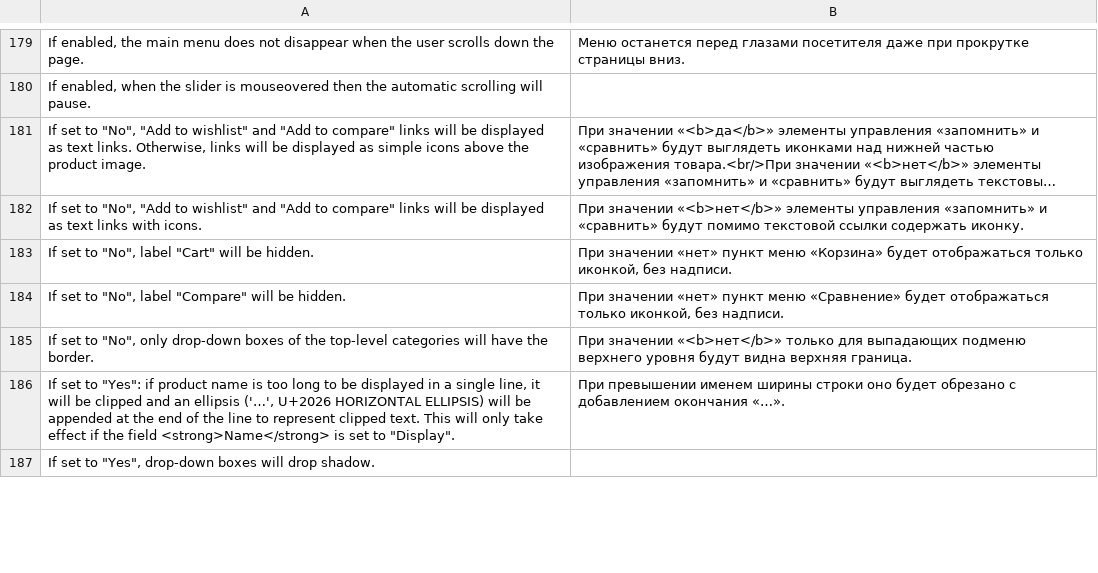
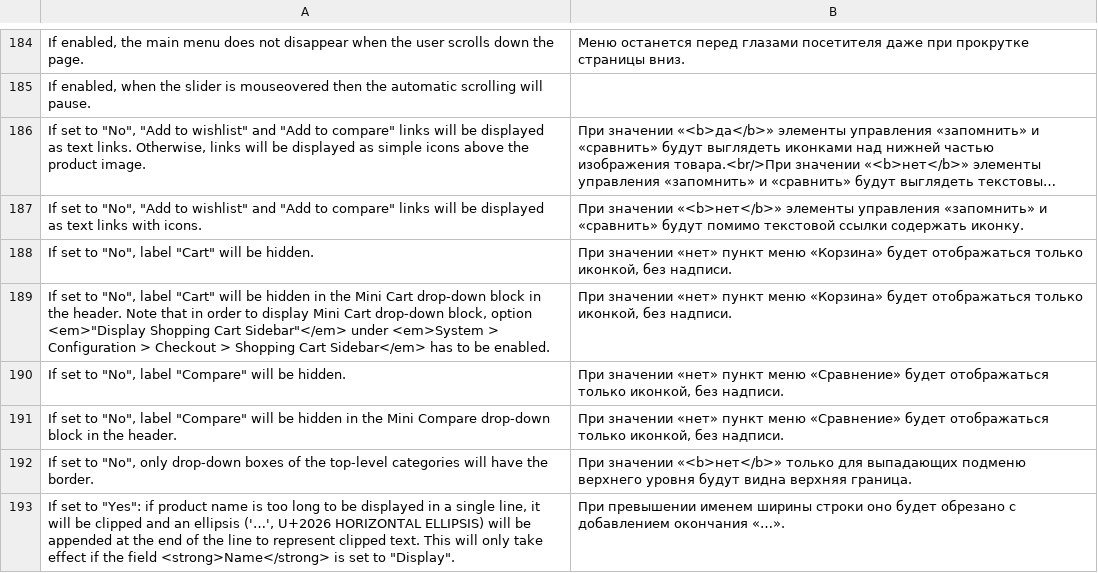
Before and after one commit to magento-russia/2, a CSV file: app/locale/ru_DF/Infortis/Fortis_Ultimo.csv, drawn as a sheet; only a part is shown, gaps mark what is left out; the shorter side is filled out with more unchanged rows; long unchanged cells end in …; the diff covers the shown part only.

```diff
--- a/app/locale/ru_DF/Infortis/Fortis_Ultimo.csv
+++ b/app/locale/ru_DF/Infortis/Fortis_Ultimo.csv
@@ -183,3 +188,5 @@
 "If set to ""No"", label ""Cart"" will be hidden.","При значении «нет» пункт меню «Корзина» будет отображаться только иконкой, без надписи."
+"If set to ""No"", label ""Cart"" will be hidden in the Mini Cart drop-down block in the header. Note that in order to display Mini Cart drop-down block, option <em>""Display Shopping Cart Sidebar""</em> under <em>System > Configuration > Checkout > Shopping Cart Sidebar</em> has to be enabled.","При значении «нет» пункт меню «Корзина» будет отображаться только иконкой, без надписи."
 "If set to ""No"", label ""Compare"" will be hidden.","При значении «нет» пункт меню «Сравнение» будет отображаться только иконкой, без надписи."
+"If set to ""No"", label ""Compare"" will be hidden in the Mini Compare drop-down block in the header.","При значении «нет» пункт меню «Сравнение» будет отображаться только иконкой, без надписи."
 "If set to ""No"", only drop-down boxes of the top-level categories will have the border.","При значении «<b>нет</b>» только для выпадающих подменю верхнего уровня будут видна верхняя граница."
```
Also changed, not shown: 22 added rows and 4 edited cells elsewhere in this file, 3 other files.
